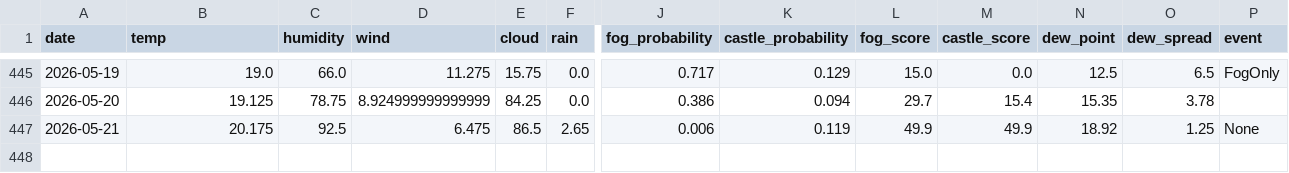
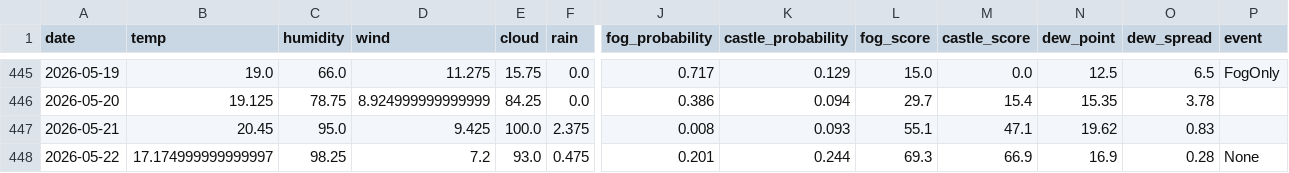
Before and after one commit to 2Gsasaki/skycastle-ai, a CSV file: data/history.csv, drawn as a sheet; only a part is shown, gaps mark what is left out; rows hold the shown columns only; the diff covers the shown part only; the diff names each change by its address in the sheet, - before the commit and + after, or states it on an @@ line.

```diff
--- a/data/history.csv
+++ b/data/history.csv
-B447 (temp): 20.175
+B447 (temp): 20.45
-C447 (humidity): 92.5
+C447 (humidity): 95.0
-D447 (wind): 6.475
+D447 (wind): 9.425
-E447 (cloud): 86.5
+E447 (cloud): 100.0
-F447 (rain): 2.65
+F447 (rain): 2.375
-J447 (fog_probability): 0.006
+J447 (fog_probability): 0.008
-K447 (castle_probability): 0.119
+K447 (castle_probability): 0.093
-L447 (fog_score): 49.9
+L447 (fog_score): 55.1
-M447 (castle_score): 49.9
+M447 (castle_score): 47.1
-N447 (dew_point): 18.92
+N447 (dew_point): 19.62
-O447 (dew_spread): 1.25
+O447 (dew_spread): 0.83
-P447 (event): None
+P447 (event): (empty)
+row 448: 2026-05-22 | 17.174999999999997 | 98.25 | 7.2 | 93.0 | 0.475 | 0.201 | 0.244 | 69.3 | 66.9 | 16.9 | 0.28 | None
```
Also changed, not shown: 1 edited cell elsewhere in this file, 5 other files.
